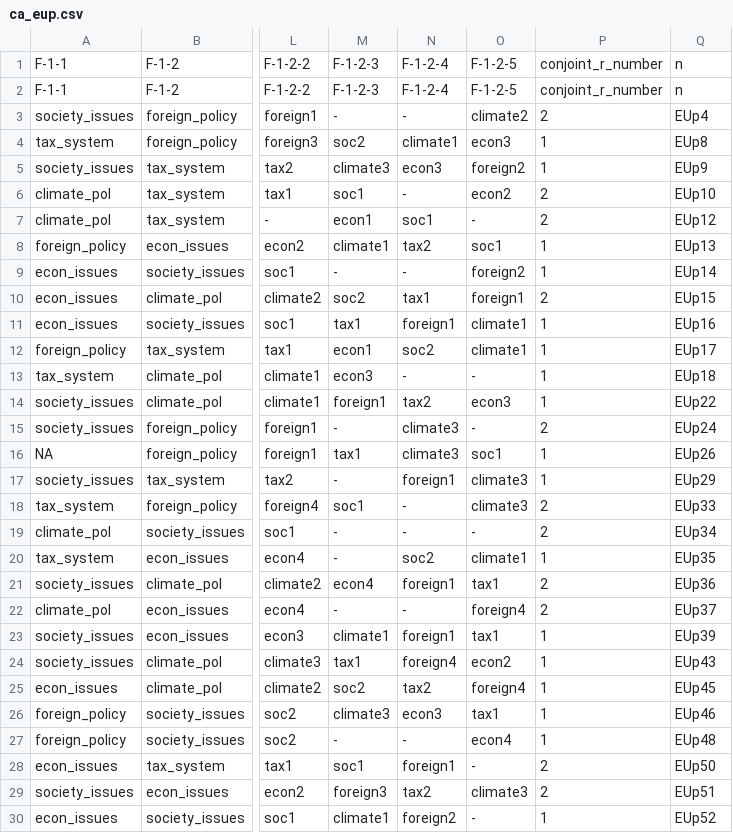
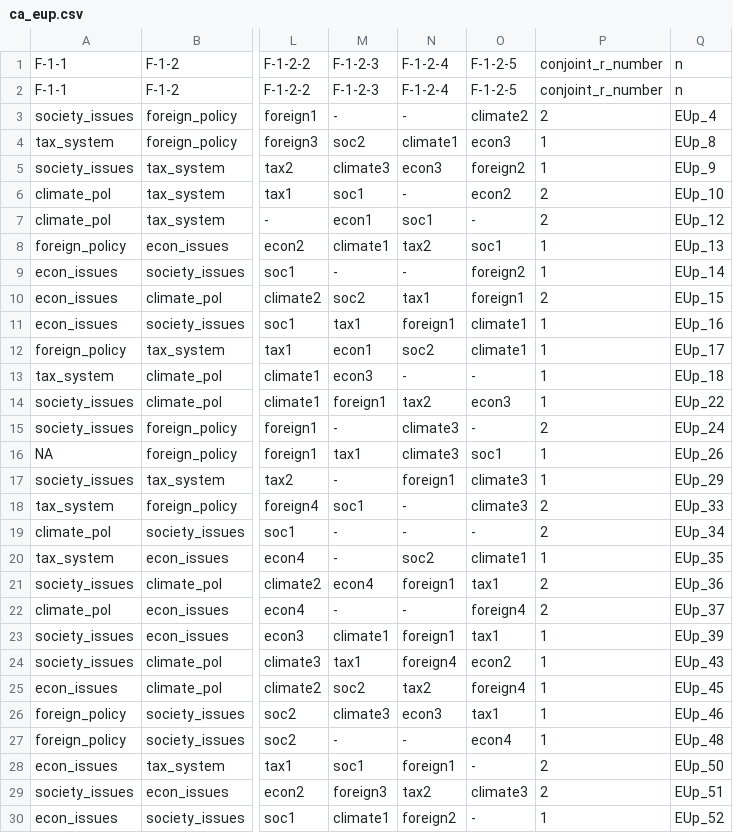
Before and after one commit to bixiou/global_tax_attitudes, a CSV file: conjoint_analysis/ca_eup.csv, drawn as a sheet; only a part is shown, gaps mark what is left out; the diff covers the shown part only; the diff names each change by its address in the sheet, - before the commit and + after, or states it on an @@ line.

```diff
--- a/conjoint_analysis/ca_eup.csv
+++ b/conjoint_analysis/ca_eup.csv
-Q3: EUp4
+Q3: EUp_4
-Q4: EUp8
+Q4: EUp_8
-Q5: EUp9
+Q5: EUp_9
-Q6: EUp10
+Q6: EUp_10
-Q7: EUp12
+Q7: EUp_12
-Q8: EUp13
+Q8: EUp_13
-Q9: EUp14
+Q9: EUp_14
-Q10: EUp15
+Q10: EUp_15
-Q11: EUp16
+Q11: EUp_16
-Q12: EUp17
+Q12: EUp_17
-Q13: EUp18
+Q13: EUp_18
-Q14: EUp22
+Q14: EUp_22
-Q15: EUp24
+Q15: EUp_24
-Q16: EUp26
+Q16: EUp_26
-Q17: EUp29
+Q17: EUp_29
-Q18: EUp33
+Q18: EUp_33
-Q19: EUp34
+Q19: EUp_34
-Q20: EUp35
+Q20: EUp_35
-Q21: EUp36
+Q21: EUp_36
-Q22: EUp37
+Q22: EUp_37
-Q23: EUp39
+Q23: EUp_39
-Q24: EUp43
+Q24: EUp_43
-Q25: EUp45
+Q25: EUp_45
-Q26: EUp46
+Q26: EUp_46
-Q27: EUp48
+Q27: EUp_48
-Q28: EUp50
+Q28: EUp_50
-Q29: EUp51
+Q29: EUp_51
-Q30: EUp52
+Q30: EUp_52
```
Also changed, not shown: 109 edited cells elsewhere in this file, conjoint_analysis/ca_ep.csv, conjoint_analysis/ca_usp.csv, 6 other files.
